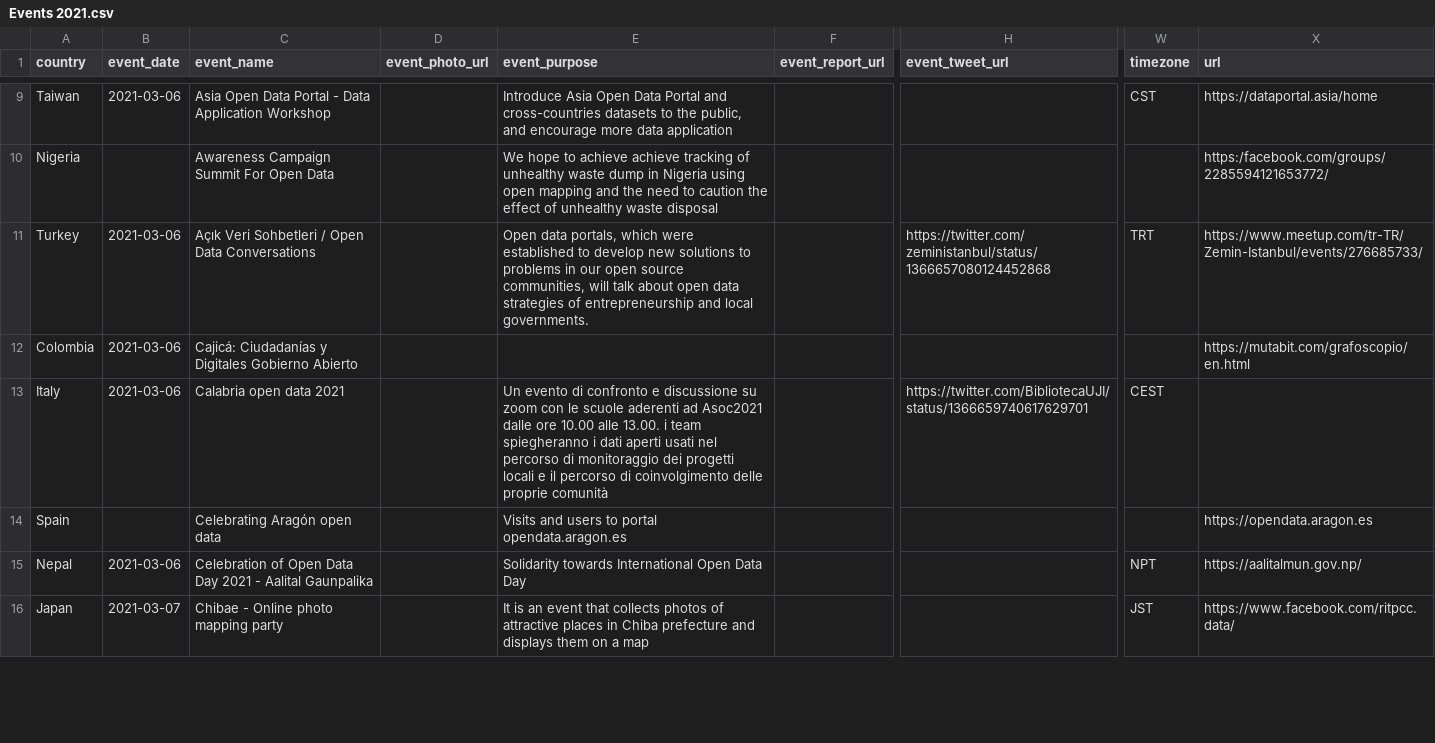
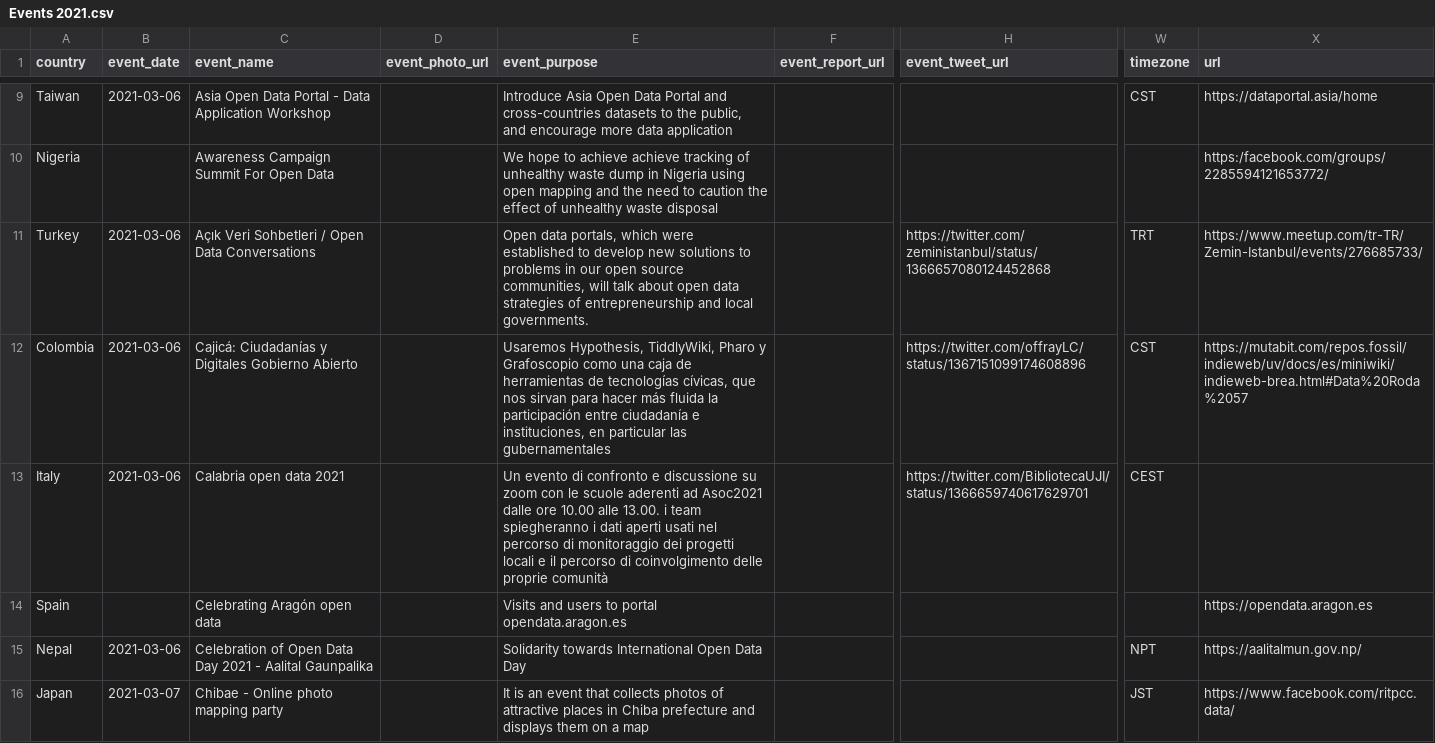
Before and after one commit to okfn/opendataday, a CSV file: Datasets/Events 2021.csv, drawn as a sheet; only a part is shown, gaps mark what is left out; the diff covers the shown part only; the diff names each change by its address in the sheet, - before the commit and + after, or states it on an @@ line.

```diff
--- a/Datasets/Events 2021.csv
+++ b/Datasets/Events 2021.csv
-E12 (event_purpose): (empty)
+E12 (event_purpose): Usaremos Hypothesis, TiddlyWiki, Pharo y Grafoscopio como una caja de herramientas de tecnologías cívicas, que nos sirvan para hacer más fluida la participación entre ciudadanía e instituciones, en particular las gubernamentales
-H12 (event_tweet_url): (empty)
+H12 (event_tweet_url): https://twitter.com/offrayLC/status/1367151099174608896
-W12 (timezone): (empty)
+W12 (timezone): CST
-X12 (url): https://mutabit.com/grafoscopio/en.html
+X12 (url): https://mutabit.com/repos.fossil/indieweb/uv/docs/es/miniwiki/indieweb-brea.html#Data%20Roda%2057
```
Also changed, not shown: 1 removed row and 14 edited cells elsewhere in this file, 1 other file.
